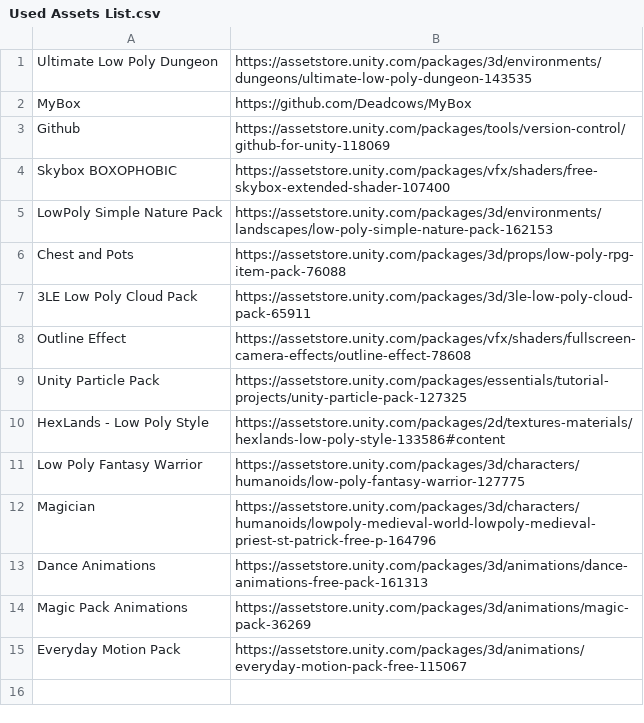
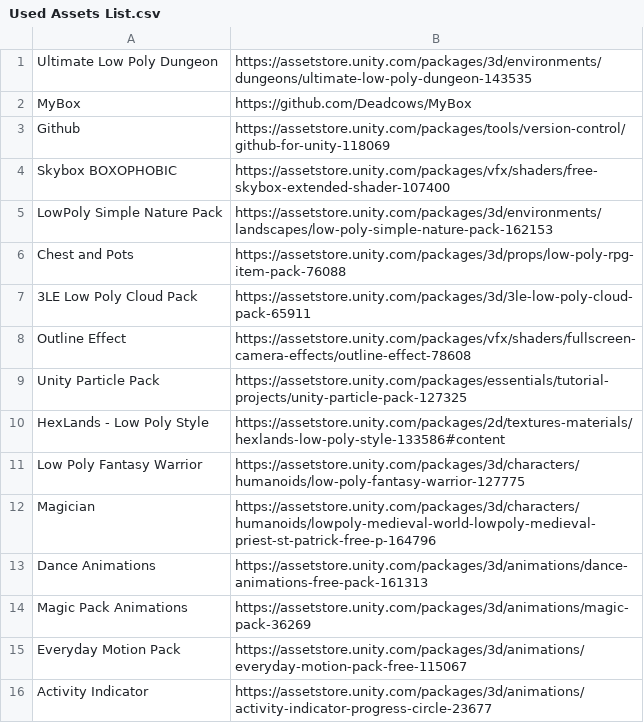
Before and after one commit to timoxd7/MageEscape, a CSV file: Assets/Import/Used Assets List.csv, drawn as a sheet.

```diff
--- a/Assets/Import/Used Assets List.csv
+++ b/Assets/Import/Used Assets List.csv
@@ -15 +15,2 @@ Magic Pack Animations;https://assetstore.unity.com/packages/3d/animations/magic-
 Everyday Motion Pack;https://assetstore.unity.com/packages/3d/animations/everyday-motion-pack-free-115067
+Activity Indicator;https://assetstore.unity.com/packages/3d/animations/activity-indicator-progress-circle-23677
```
Also changed, not shown: 10 other files.
